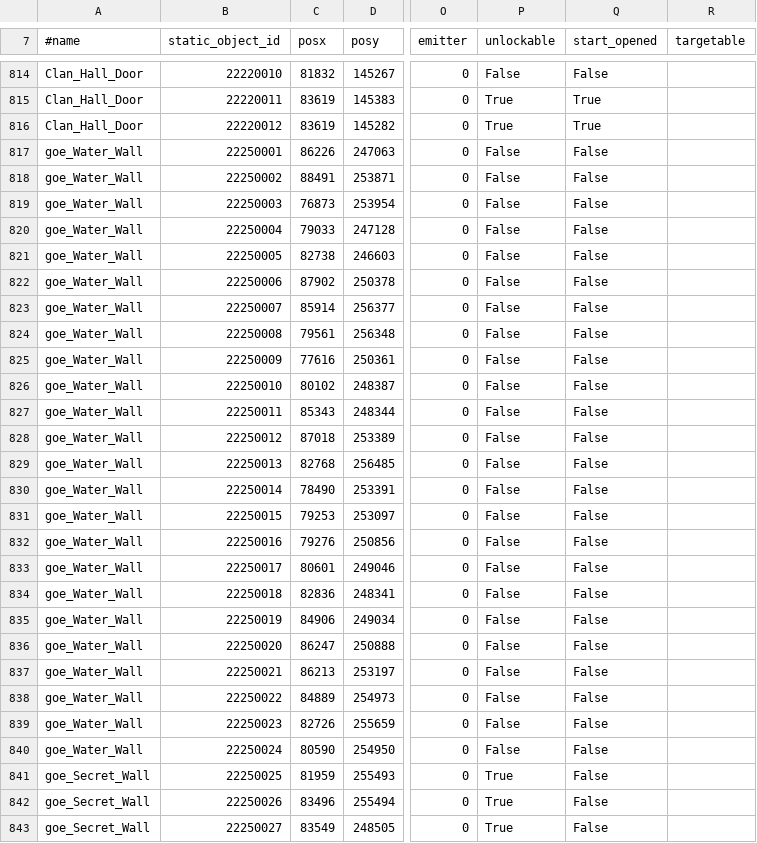
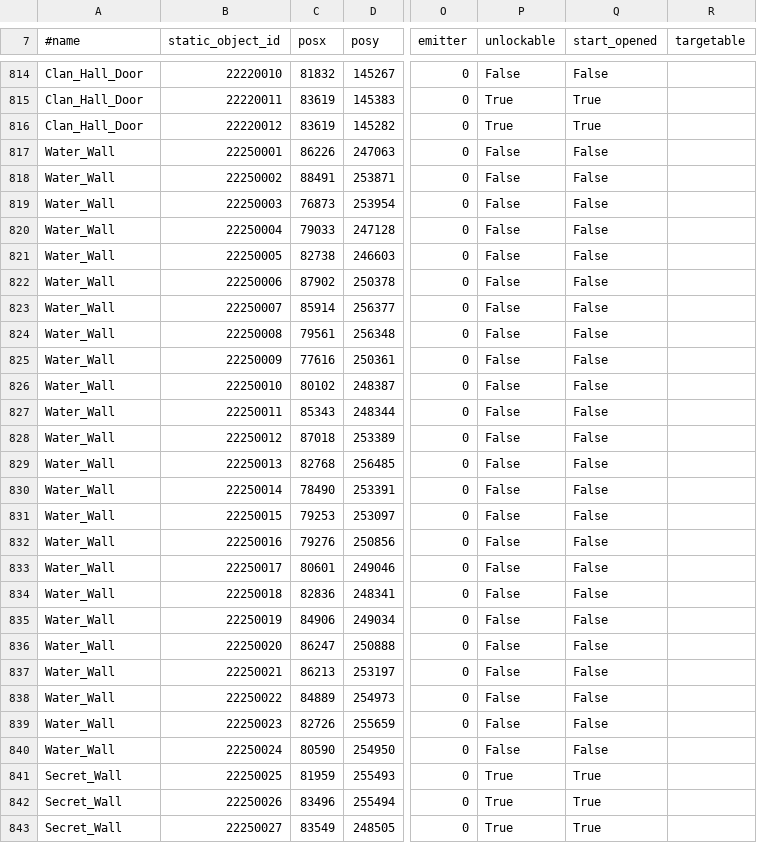
Before and after one commit to vae-soli-fr/legacy, a CSV file: datapack_development/data/door.csv, drawn as a sheet; only a part is shown, gaps mark what is left out; the diff covers the shown part only; the diff names each change by its address in the sheet, - before the commit and + after, or states it on an @@ line.

Commit message:
prefecture de Rune

```diff
--- a/datapack_development/data/door.csv
+++ b/datapack_development/data/door.csv
-A817:A840 (#name): goe_Water_Wall
+A817:A840 (#name): Water_Wall
-A841:A843 (#name): goe_Secret_Wall
+A841:A843 (#name): Secret_Wall
-Q841:Q843 (start_opened): False
+Q841:Q843 (start_opened): True
```
Also changed, not shown: 60 edited cells elsewhere in this file.
